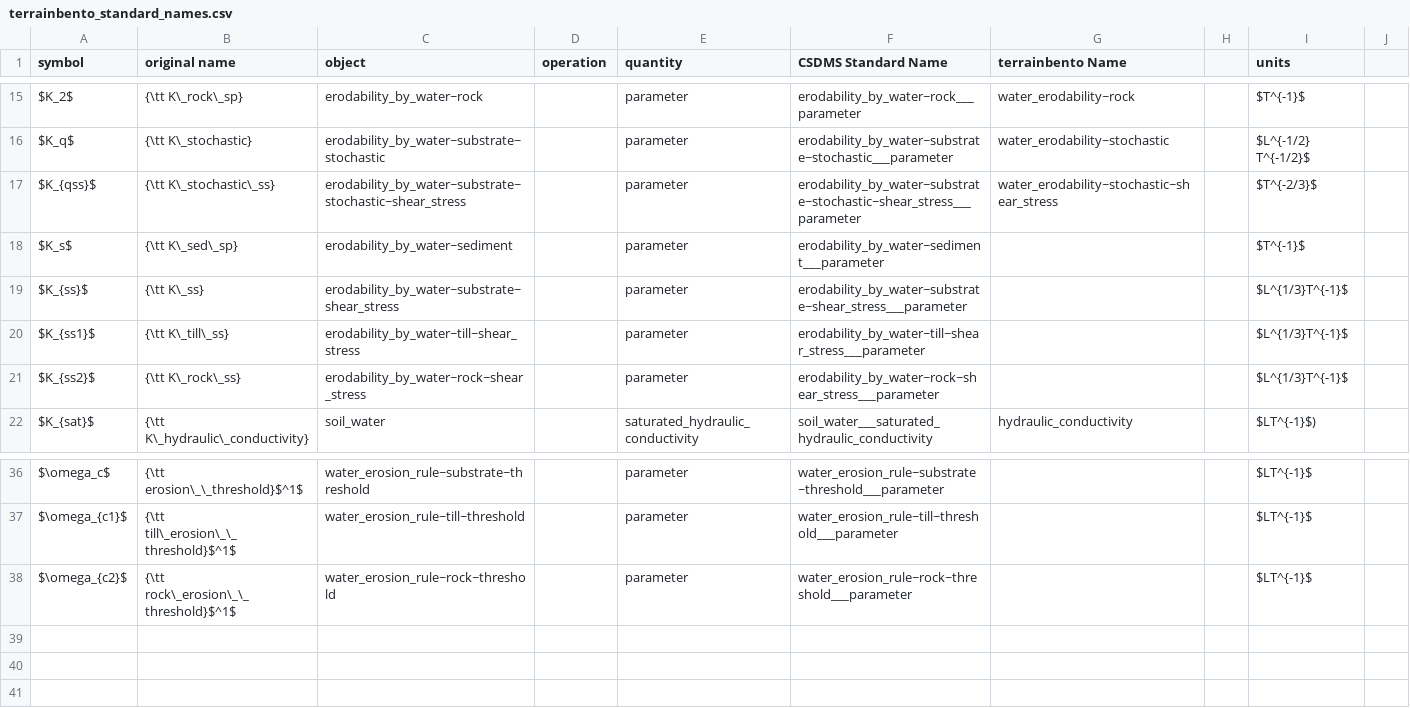
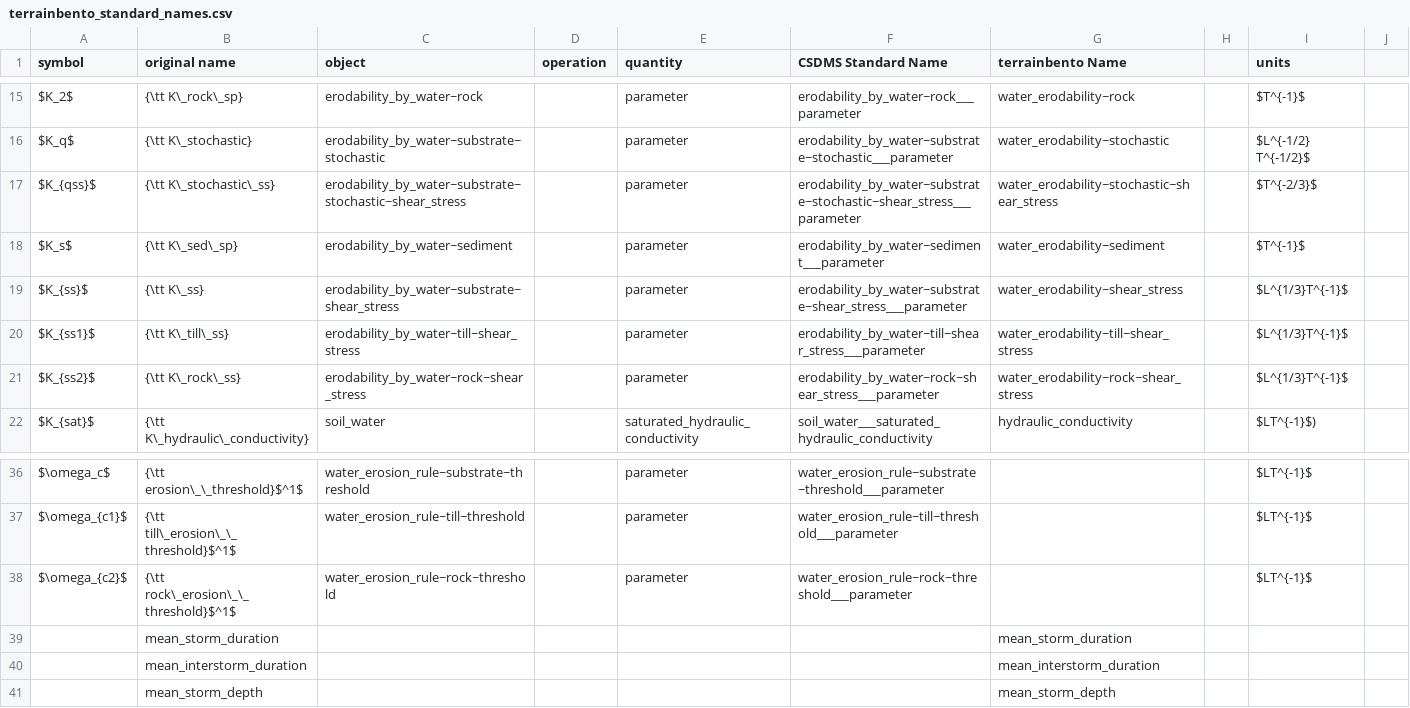
Before and after one commit to TerrainBento/terrainbento, a CSV file: terrainbento_standard_names.csv, drawn as a sheet; only a part is shown, gaps mark what is left out; the diff names each change by its address in the sheet, - before the commit and + after, or states it on an @@ line.

Commit message:
adding to standard names

```diff
--- a/terrainbento_standard_names.csv
+++ b/terrainbento_standard_names.csv
-G18 (terrainbento Name): (empty)
+G18 (terrainbento Name): water_erodability~sediment
-G19 (terrainbento Name): (empty)
+G19 (terrainbento Name): water_erodability~shear_stress
-G20 (terrainbento Name): (empty)
+G20 (terrainbento Name): water_erodability~till~shear_stress
-G21 (terrainbento Name): (empty)
+G21 (terrainbento Name): water_erodability~rock~shear_stress
+row 39:  | mean_storm_duration |  |  |  |  | mean_storm_duration
+row 40:  | mean_interstorm_duration |  |  |  |  | mean_interstorm_duration
+row 41:  | mean_storm_depth |  |  |  |  | mean_storm_depth
```
